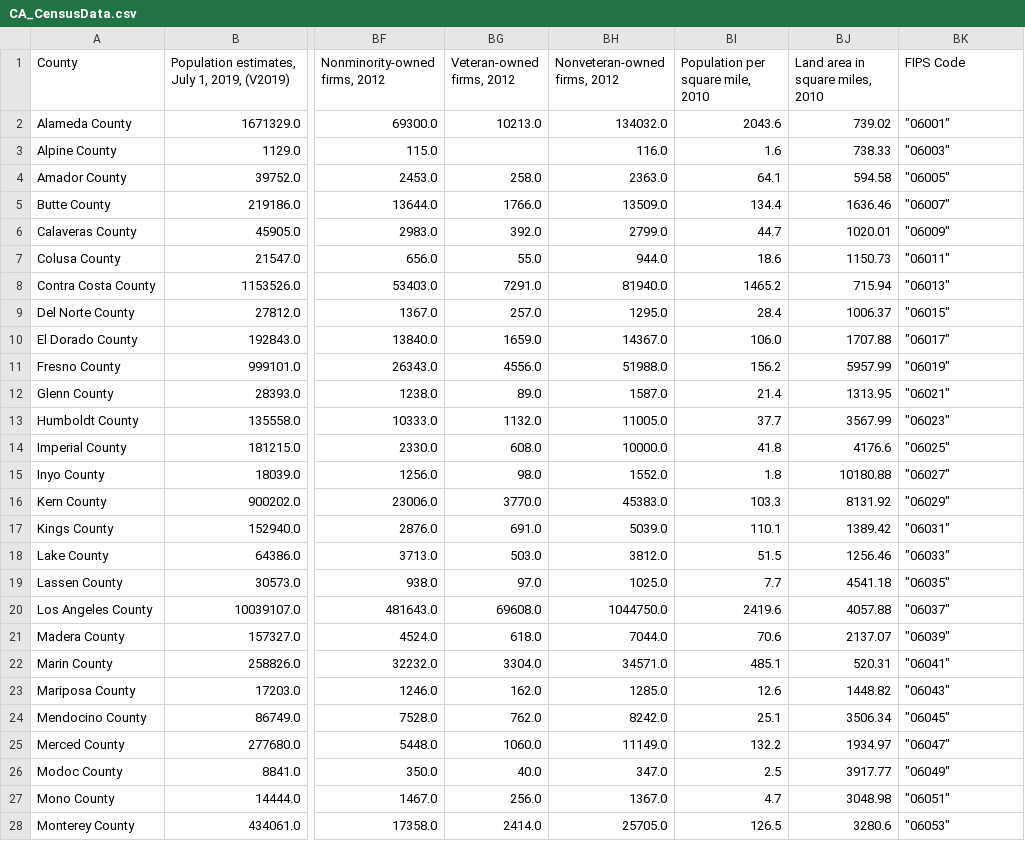
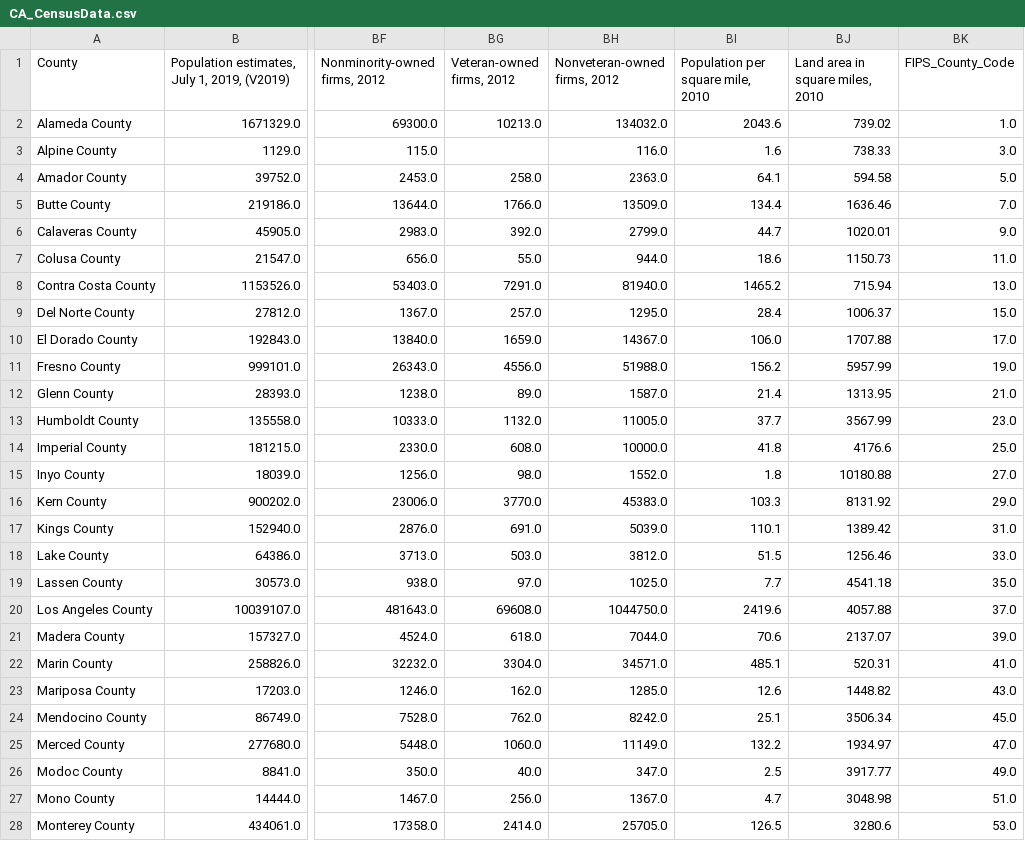
Before and after one commit to christymarc/CA-Demographic-Data-by-County, a CSV file: CA_CensusData.csv, drawn as a sheet; only a part is shown, gaps mark what is left out; the diff covers the shown part only; the diff names each change by its address in the sheet, - before the commit and + after, or states it on an @@ line.

Commit message:
Add files via upload

```diff
--- a/CA_CensusData.csv
+++ b/CA_CensusData.csv
-BK1: FIPS Code
+BK1: FIPS_County_Code
-BK2 (FIPS_County_Code): "06001"
+BK2 (FIPS_County_Code): 1.0
-BK3 (FIPS_County_Code): "06003"
+BK3 (FIPS_County_Code): 3.0
-BK4 (FIPS_County_Code): "06005"
+BK4 (FIPS_County_Code): 5.0
-BK5 (FIPS_County_Code): "06007"
+BK5 (FIPS_County_Code): 7.0
-BK6 (FIPS_County_Code): "06009"
+BK6 (FIPS_County_Code): 9.0
-BK7 (FIPS_County_Code): "06011"
+BK7 (FIPS_County_Code): 11.0
-BK8 (FIPS_County_Code): "06013"
+BK8 (FIPS_County_Code): 13.0
-BK9 (FIPS_County_Code): "06015"
+BK9 (FIPS_County_Code): 15.0
-BK10 (FIPS_County_Code): "06017"
+BK10 (FIPS_County_Code): 17.0
-BK11 (FIPS_County_Code): "06019"
+BK11 (FIPS_County_Code): 19.0
-BK12 (FIPS_County_Code): "06021"
+BK12 (FIPS_County_Code): 21.0
-BK13 (FIPS_County_Code): "06023"
+BK13 (FIPS_County_Code): 23.0
-BK14 (FIPS_County_Code): "06025"
+BK14 (FIPS_County_Code): 25.0
-BK15 (FIPS_County_Code): "06027"
+BK15 (FIPS_County_Code): 27.0
-BK16 (FIPS_County_Code): "06029"
+BK16 (FIPS_County_Code): 29.0
-BK17 (FIPS_County_Code): "06031"
+BK17 (FIPS_County_Code): 31.0
-BK18 (FIPS_County_Code): "06033"
+BK18 (FIPS_County_Code): 33.0
-BK19 (FIPS_County_Code): "06035"
+BK19 (FIPS_County_Code): 35.0
-BK20 (FIPS_County_Code): "06037"
+BK20 (FIPS_County_Code): 37.0
-BK21 (FIPS_County_Code): "06039"
+BK21 (FIPS_County_Code): 39.0
-BK22 (FIPS_County_Code): "06041"
+BK22 (FIPS_County_Code): 41.0
-BK23 (FIPS_County_Code): "06043"
+BK23 (FIPS_County_Code): 43.0
-BK24 (FIPS_County_Code): "06045"
+BK24 (FIPS_County_Code): 45.0
-BK25 (FIPS_County_Code): "06047"
+BK25 (FIPS_County_Code): 47.0
-BK26 (FIPS_County_Code): "06049"
+BK26 (FIPS_County_Code): 49.0
-BK27 (FIPS_County_Code): "06051"
+BK27 (FIPS_County_Code): 51.0
-BK28 (FIPS_County_Code): "06053"
+BK28 (FIPS_County_Code): 53.0
```
Also changed, not shown: 31 edited cells elsewhere in this file.
